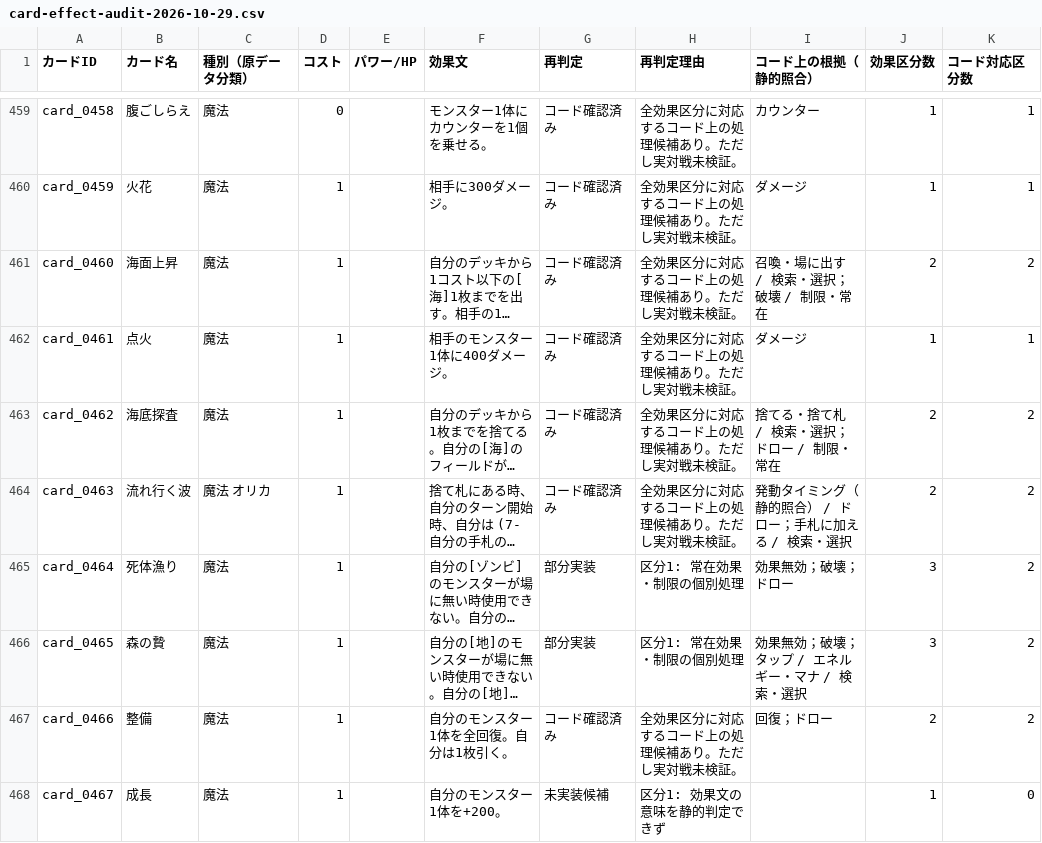
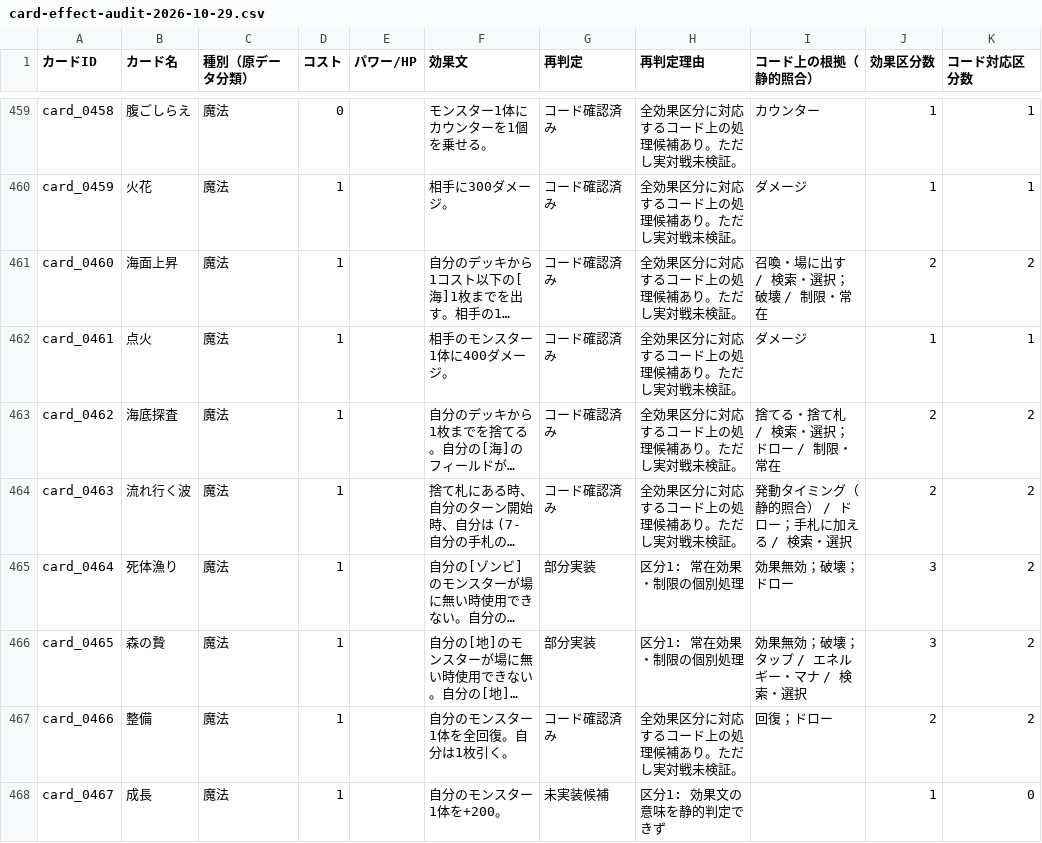
Before and after one commit to nyardovis/magaimonotcg-dev, a CSV file: reports/card-effect-audit-2026-10-29.csv, drawn as a sheet; only a part is shown, gaps mark what is left out; long unchanged cells end in …; the diff covers the shown part only; the diff names each change by its address in the sheet, - before the commit and + after, or states it on an @@ line.

```diff
--- a/reports/card-effect-audit-2026-10-29.csv
+++ b/reports/card-effect-audit-2026-10-29.csv
-C464 (種別（原データ分類）): 魔法 オリカ
+C464 (種別（原データ分類）): 魔法
```
Also changed, not shown: 26 edited cells elsewhere in this file.
